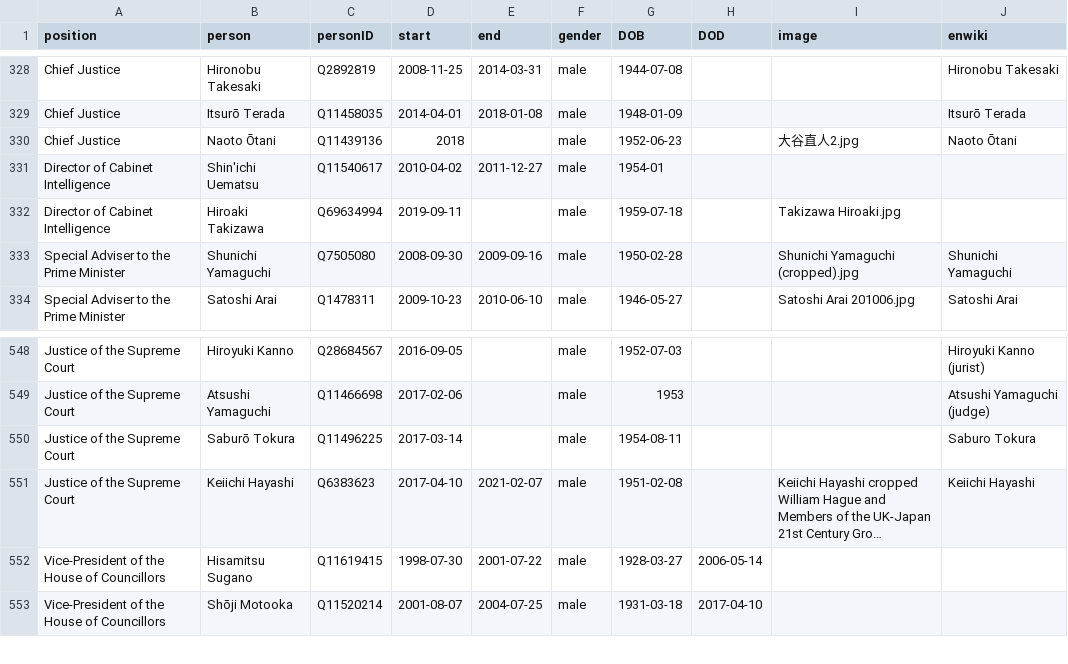
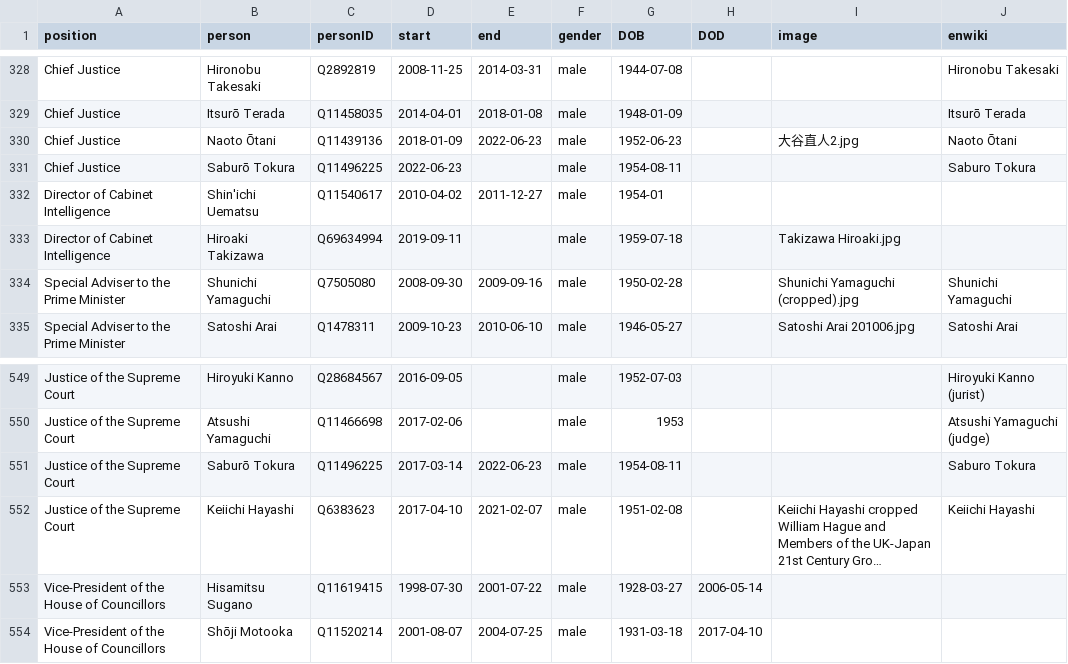
Before and after one commit to every-politician-scrapers/japan-ministers, a CSV file: html/holders21.csv, drawn as a sheet; only a part is shown, gaps mark what is left out; long unchanged cells end in …; addresses are those after the commit; the diff names each change by its address in the sheet, - before the commit and + after, or states it on an @@ line.

```diff
--- a/html/holders21.csv
+++ b/html/holders21.csv
-D330 (start): 2018
+D330 (start): 2018-01-09
-E330 (end): (empty)
+E330 (end): 2022-06-23
+row 331: Chief Justice | Saburō Tokura | Q11496225 | 2022-06-23 |  | male | 1954-08-11 |  |  | Saburo Tokura
-E551 (end): (empty)
+E551 (end): 2022-06-23
```
Also changed, not shown: html/current.csv, html/legislators.csv, 1 other file.
